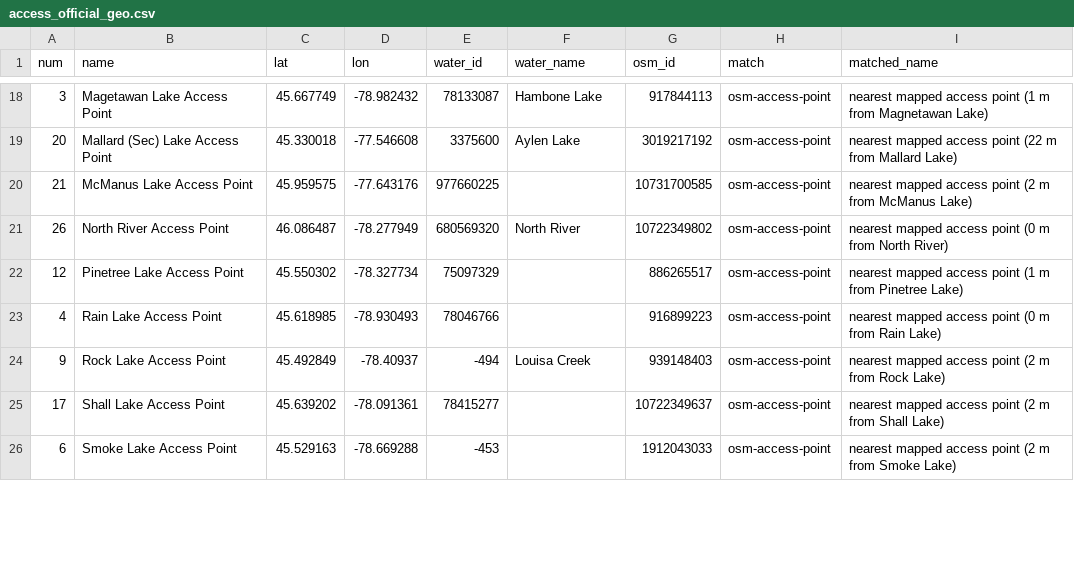
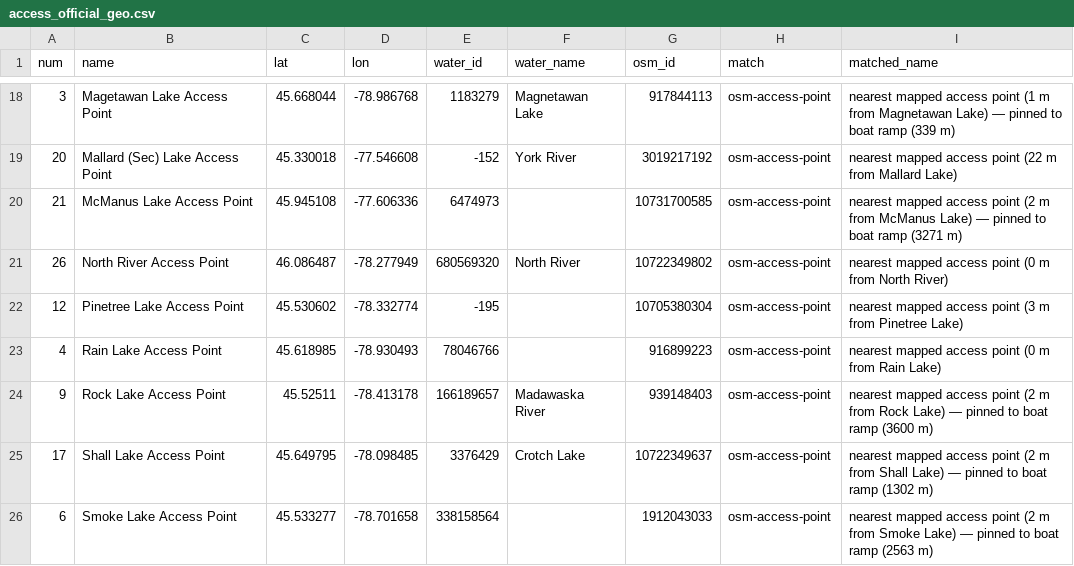
Before and after one commit to yucombinator/trailstolove, a CSV file: tools/algonquin-graph/data/access_official_geo.csv, drawn as a sheet; only a part is shown, gaps mark what is left out; the diff covers the shown part only.

```diff
--- a/tools/algonquin-graph/data/access_official_geo.csv
+++ b/tools/algonquin-graph/data/access_official_geo.csv
@@ -18,9 +18,9 @@ num,name,lat,lon,water_id,water_name,osm_id,match,matched_name
-3,Magetawan Lake Access Point,45.667749,-78.982432,78133087,Hambone Lake,917844113,osm-access-point,nearest mapped access point (1 m from Magnetawan Lake)
-20,Mallard (Sec) Lake Access Point,45.330018,-77.546608,3375600,Aylen Lake,3019217192,osm-access-point,nearest mapped access point (22 m from Mallard Lake)
-21,McManus Lake Access Point,45.959575,-77.643176,977660225,,10731700585,osm-access-point,nearest mapped access point (2 m from McManus Lake)
+3,Magetawan Lake Access Point,45.668044,-78.986768,1183279,Magnetawan Lake,917844113,osm-access-point,nearest mapped access point (1 m from Magnetawan Lake) — pinned to boat ramp (339 m)
+20,Mallard (Sec) Lake Access Point,45.330018,-77.546608,-152,York River,3019217192,osm-access-point,nearest mapped access point (22 m from Mallard Lake)
+21,McManus Lake Access Point,45.945108,-77.606336,6474973,,10731700585,osm-access-point,nearest mapped access point (2 m from McManus Lake) — pinned to boat ramp (3271 m)
 26,North River Access Point,46.086487,-78.277949,680569320,North River,10722349802,osm-access-point,nearest mapped access point (0 m from North River)
-12,Pinetree Lake Access Point,45.550302,-78.327734,75097329,,886265517,osm-access-point,nearest mapped access point (1 m from Pinetree Lake)
+12,Pinetree Lake Access Point,45.530602,-78.332774,-195,,10705380304,osm-access-point,nearest mapped access point (3 m from Pinetree Lake)
 4,Rain Lake Access Point,45.618985,-78.930493,78046766,,916899223,osm-access-point,nearest mapped access point (0 m from Rain Lake)
-9,Rock Lake Access Point,45.492849,-78.40937,-494,Louisa Creek,939148403,osm-access-point,nearest mapped access point (2 m from Rock Lake)
-17,Shall Lake Access Point,45.639202,-78.091361,78415277,,10722349637,osm-access-point,nearest mapped access point (2 m from Shall Lake)
-6,Smoke Lake Access Point,45.529163,-78.669288,-453,,1912043033,osm-access-point,nearest mapped access point (2 m from Smoke Lake)
+9,Rock Lake Access Point,45.52511,-78.413178,166189657,Madawaska River,939148403,osm-access-point,nearest mapped access point (2 m from Rock Lake) — pinned to boat ramp (3600 m)
+17,Shall Lake Access Point,45.649795,-78.098485,3376429,Crotch Lake,10722349637,osm-access-point,nearest mapped access point (2 m from Shall Lake) — pinned to boat ramp (1302 m)
+6,Smoke Lake Access Point,45.533277,-78.701658,338158564,,1912043033,osm-access-point,nearest mapped access point (2 m from Smoke Lake) — pinned to boat ramp (2563 m)
```
Also changed, not shown: 85 edited cells elsewhere in this file, 3 other files.
